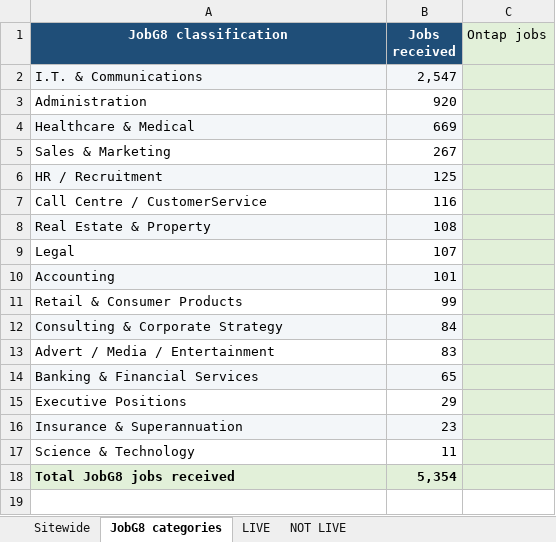
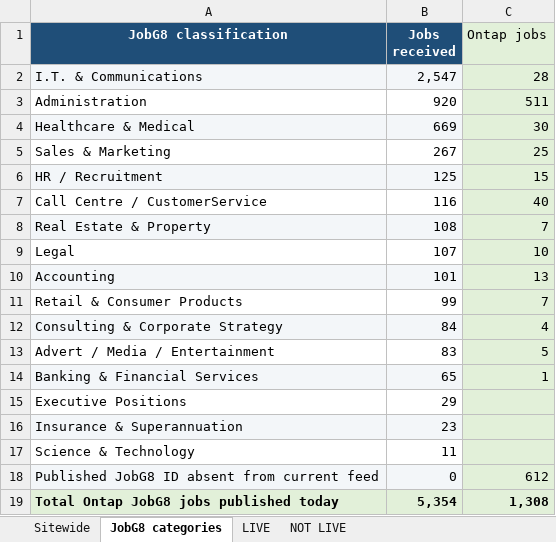
Before and after one commit to Jopa10/ontapjobsearch.com, an Excel workbook: pipeline/reports-daily/daily-region-overview.xlsx, sheet JobG8 categories, drawn as a sheet; values as stored, in another font and other column widths than the file's, no borders; removed rows and columns are numbered as before the commit, all else as after; the diff names each change by its address in the sheet, - before the commit and + after, or states it on an @@ line.

```diff
--- a/pipeline/reports-daily/daily-region-overview.xlsx (sheet JobG8 categories)
+++ b/pipeline/reports-daily/daily-region-overview.xlsx (sheet JobG8 categories)
-C2 (Ontap jobs): (empty)
+C2 (Ontap jobs): 28
-C3 (Ontap jobs): (empty)
+C3 (Ontap jobs): 511
-C4 (Ontap jobs): (empty)
+C4 (Ontap jobs): 30
-C5 (Ontap jobs): (empty)
+C5 (Ontap jobs): 25
-C6 (Ontap jobs): (empty)
+C6 (Ontap jobs): 15
-C7 (Ontap jobs): (empty)
+C7 (Ontap jobs): 40
-C8 (Ontap jobs): (empty)
+C8 (Ontap jobs): 7
-C9 (Ontap jobs): (empty)
+C9 (Ontap jobs): 10
-C10 (Ontap jobs): (empty)
+C10 (Ontap jobs): 13
-C11 (Ontap jobs): (empty)
+C11 (Ontap jobs): 7
-C12 (Ontap jobs): (empty)
+C12 (Ontap jobs): 4
-C13 (Ontap jobs): (empty)
+C13 (Ontap jobs): 5
-C14 (Ontap jobs): (empty)
+C14 (Ontap jobs): 1
-row 18: Total JobG8 jobs received | 5,354
+row 18: Published JobG8 ID absent from current feed | 0 | 612
+row 19: Total Ontap JobG8 jobs published today | 5,354 | 1,308
```
Also changed, not shown: sheet NOT LIVE, sheet Sitewide, sheet LIVE, 4 other files.
